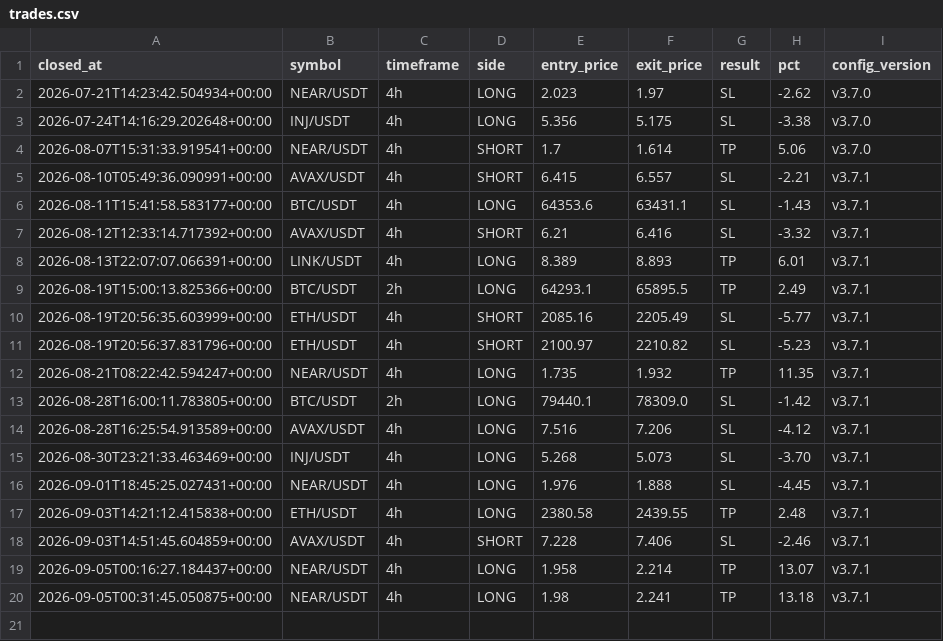
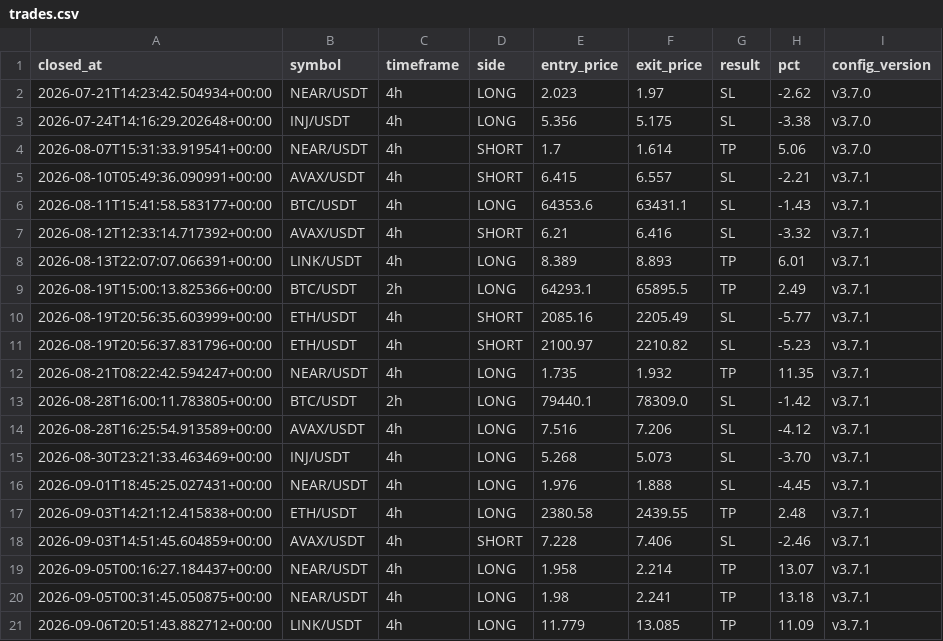
Before and after one commit to takuma08/ironvault-track-record, a CSV file: trades.csv, drawn as a sheet; the diff names each change by its address in the sheet, - before the commit and + after, or states it on an @@ line.

```diff
--- a/trades.csv
+++ b/trades.csv
+row 21: 2026-09-06T20:51:43.882712+00:00 | LINK/USDT | 4h | LONG | 11.779 | 13.085 | TP | 11.09 | v3.7.1
```
Also changed, not shown: 1 other file.
